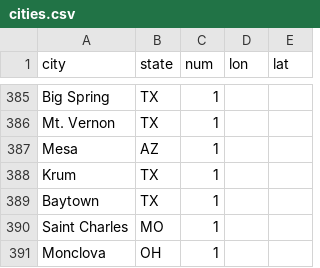
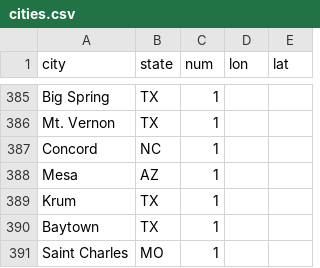
Before and after one commit to janmilosh/api-test, a CSV file: cities.csv, drawn as a sheet; only a part is shown, gaps mark what is left out; the shorter side is filled out with more unchanged rows; the diff names each change by its address in the sheet, - before the commit and + after, or states it on an @@ line.

Commit message:
Adds geocode functionality for individual cities

```diff
--- a/cities.csv
+++ b/cities.csv
+row 387: Concord | NC | 1
```
Also changed, not shown: 3 other files.
